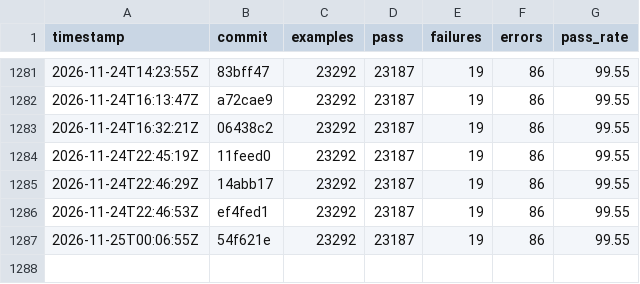
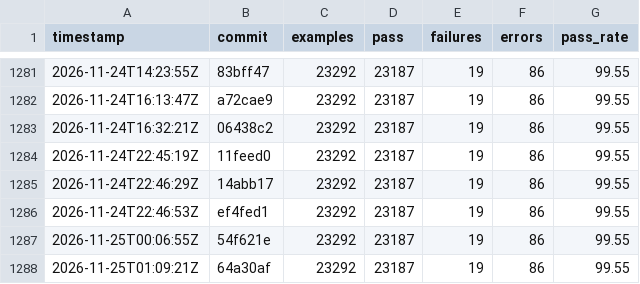
Before and after one commit to sisshiki1969/monoruby, a CSV file: spec/data/history_total.csv, drawn as a sheet; only a part is shown, gaps mark what is left out; the diff names each change by its address in the sheet, - before the commit and + after, or states it on an @@ line.

```diff
--- a/spec/data/history_total.csv
+++ b/spec/data/history_total.csv
+row 1288: 2026-11-25T01:09:21Z | 64a30af | 23292 | 23187 | 19 | 86 | 99.55
```
Also changed, not shown: 2 other files.
